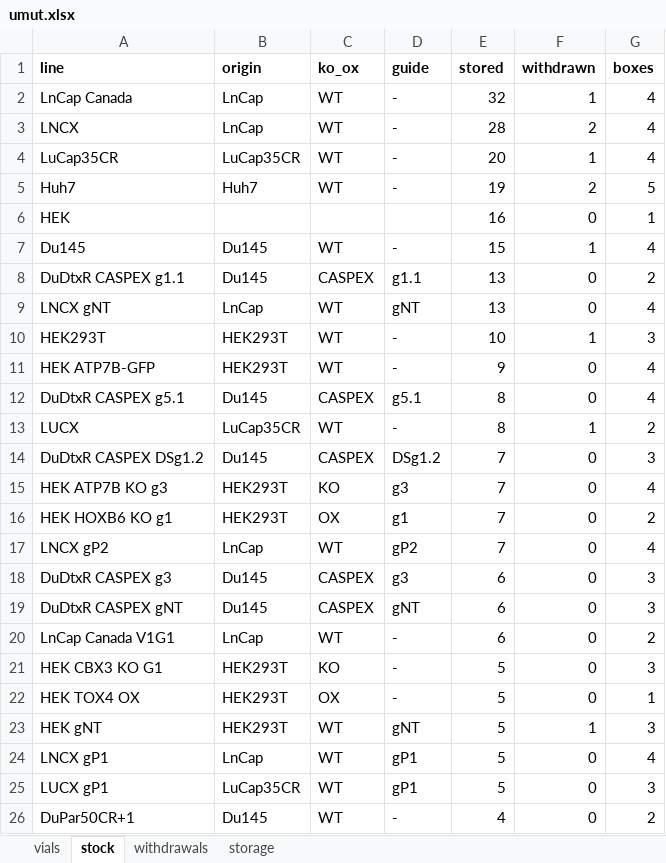
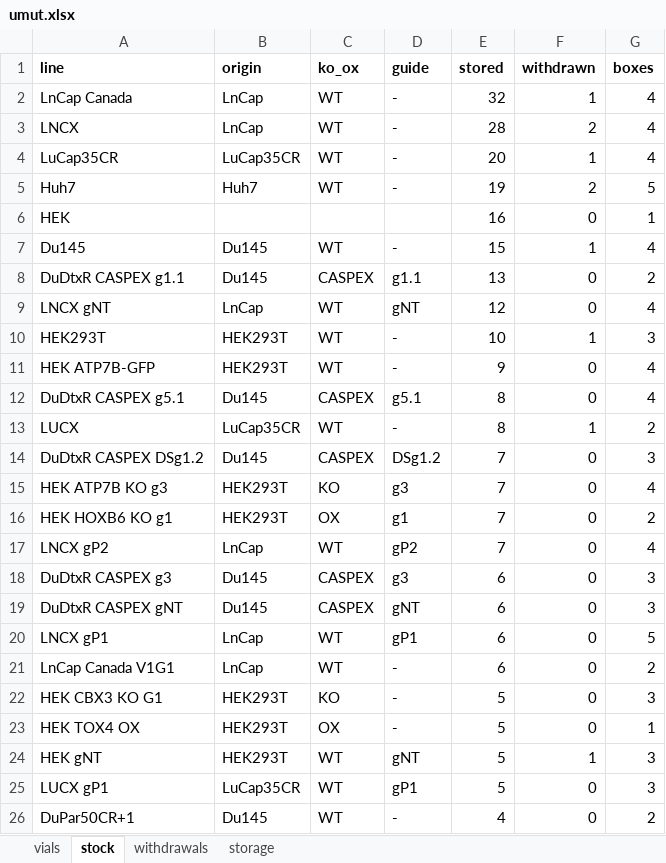
Before and after one commit to ucagiral/cagiral-schedule, an Excel workbook: cellstocks/data/umut.xlsx, sheet stock, drawn as a sheet; only a part is shown; values as stored, in another font and other column widths than the file's, no borders; removed rows and columns are numbered as before the commit, all else as after; the diff names each change by its address in the sheet, - before the commit and + after, or states it on an @@ line.

Commit message:
Edit LNCX gP1 from Umut

```diff
--- a/cellstocks/data/umut.xlsx (sheet stock)
+++ b/cellstocks/data/umut.xlsx (sheet stock)
-E9 (stored): 13
+E9 (stored): 12
+row 20: LNCX gP1 | LnCap | WT | gP1 | 6 | 0 | 5
-row 24: LNCX gP1 | LnCap | WT | gP1 | 5 | 0 | 4
```
Also changed, not shown: sheet vials, 1 other file.
